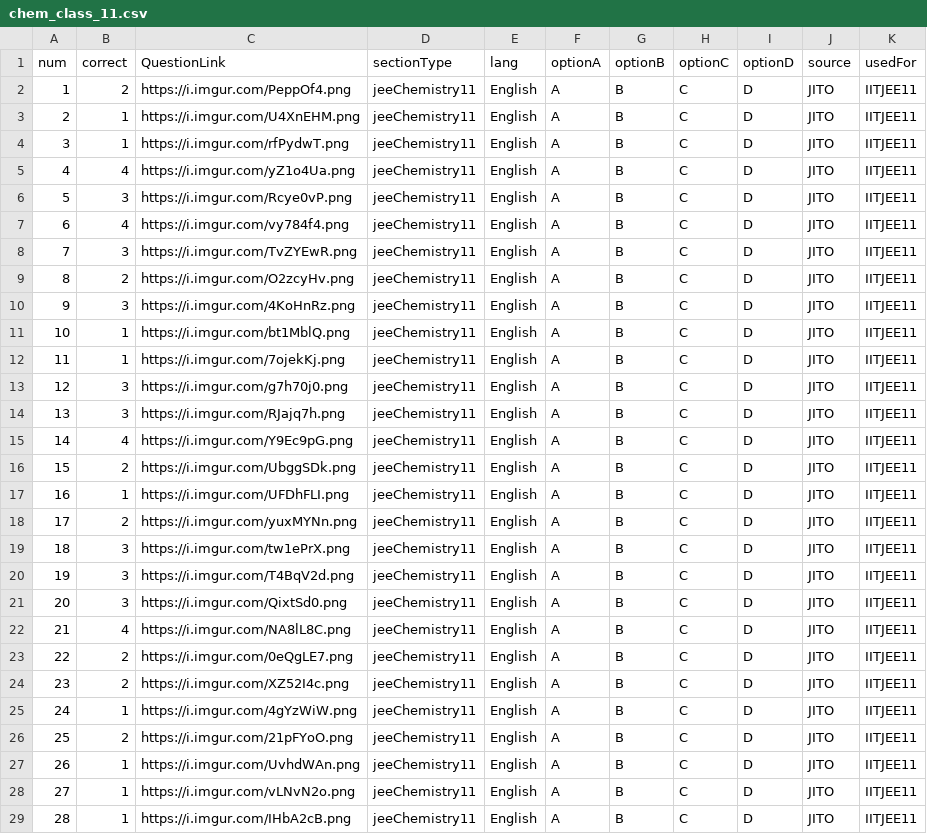
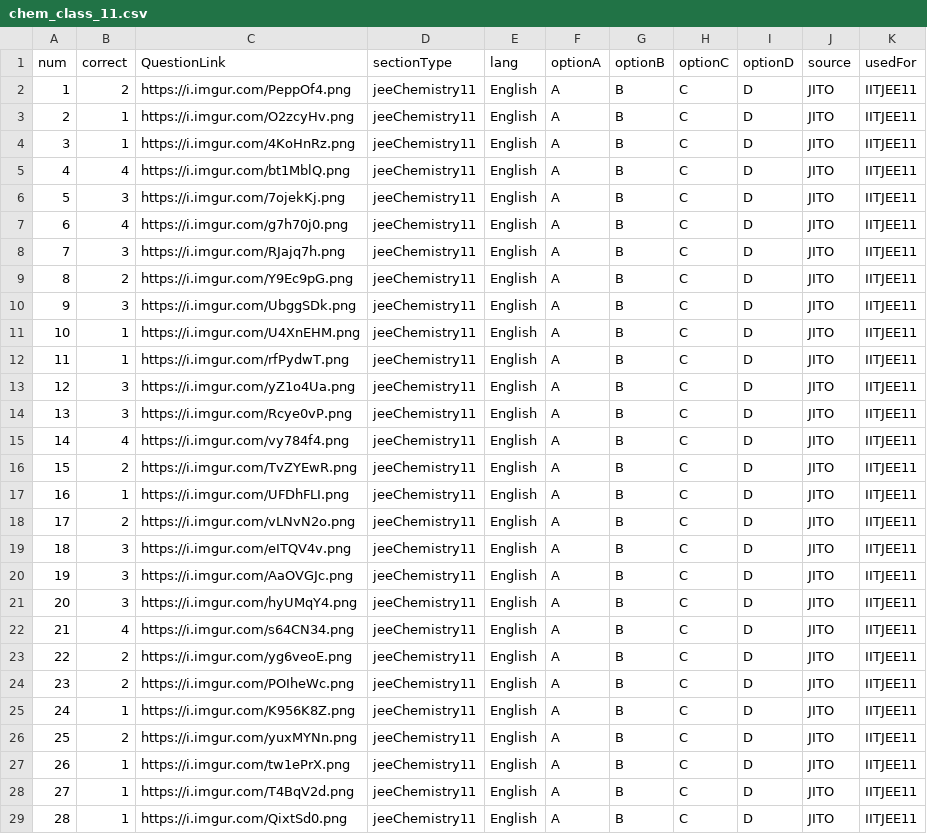
Before and after one commit to prashantspandey/BodhiAI, a CSV file: question_data/jito_IITJEE/chem_class_11.csv, drawn as a sheet; only a part is shown; the diff covers the shown part only.

Commit message:
updated questions and email

```diff
--- a/question_data/jito_IITJEE/chem_class_11.csv
+++ b/question_data/jito_IITJEE/chem_class_11.csv
@@ -2,28 +2,28 @@ num,correct,QuestionLink,sectionType,lang,optionA,optionB,optionC,optionD,source
 1,2,https://i.imgur.com/PeppOf4.png,jeeChemistry11,English,A,B,C,D,JITO,IITJEE11
-2,1,https://i.imgur.com/U4XnEHM.png,jeeChemistry11,English,A,B,C,D,JITO,IITJEE11
-3,1,https://i.imgur.com/rfPydwT.png,jeeChemistry11,English,A,B,C,D,JITO,IITJEE11
-4,4,https://i.imgur.com/yZ1o4Ua.png,jeeChemistry11,English,A,B,C,D,JITO,IITJEE11
-5,3,https://i.imgur.com/Rcye0vP.png,jeeChemistry11,English,A,B,C,D,JITO,IITJEE11
-6,4,https://i.imgur.com/vy784f4.png,jeeChemistry11,English,A,B,C,D,JITO,IITJEE11
-7,3,https://i.imgur.com/TvZYEwR.png,jeeChemistry11,English,A,B,C,D,JITO,IITJEE11
-8,2,https://i.imgur.com/O2zcyHv.png,jeeChemistry11,English,A,B,C,D,JITO,IITJEE11
-9,3,https://i.imgur.com/4KoHnRz.png,jeeChemistry11,English,A,B,C,D,JITO,IITJEE11
-10,1,https://i.imgur.com/bt1MblQ.png,jeeChemistry11,English,A,B,C,D,JITO,IITJEE11
-11,1,https://i.imgur.com/7ojekKj.png,jeeChemistry11,English,A,B,C,D,JITO,IITJEE11
-12,3,https://i.imgur.com/g7h70j0.png,jeeChemistry11,English,A,B,C,D,JITO,IITJEE11
-13,3,https://i.imgur.com/RJajq7h.png,jeeChemistry11,English,A,B,C,D,JITO,IITJEE11
-14,4,https://i.imgur.com/Y9Ec9pG.png,jeeChemistry11,English,A,B,C,D,JITO,IITJEE11
-15,2,https://i.imgur.com/UbggSDk.png,jeeChemistry11,English,A,B,C,D,JITO,IITJEE11
+2,1,https://i.imgur.com/O2zcyHv.png,jeeChemistry11,English,A,B,C,D,JITO,IITJEE11
+3,1,https://i.imgur.com/4KoHnRz.png,jeeChemistry11,English,A,B,C,D,JITO,IITJEE11
+4,4,https://i.imgur.com/bt1MblQ.png,jeeChemistry11,English,A,B,C,D,JITO,IITJEE11
+5,3,https://i.imgur.com/7ojekKj.png,jeeChemistry11,English,A,B,C,D,JITO,IITJEE11
+6,4,https://i.imgur.com/g7h70j0.png,jeeChemistry11,English,A,B,C,D,JITO,IITJEE11
+7,3,https://i.imgur.com/RJajq7h.png,jeeChemistry11,English,A,B,C,D,JITO,IITJEE11
+8,2,https://i.imgur.com/Y9Ec9pG.png,jeeChemistry11,English,A,B,C,D,JITO,IITJEE11
+9,3,https://i.imgur.com/UbggSDk.png,jeeChemistry11,English,A,B,C,D,JITO,IITJEE11
+10,1,https://i.imgur.com/U4XnEHM.png,jeeChemistry11,English,A,B,C,D,JITO,IITJEE11
+11,1,https://i.imgur.com/rfPydwT.png,jeeChemistry11,English,A,B,C,D,JITO,IITJEE11
+12,3,https://i.imgur.com/yZ1o4Ua.png,jeeChemistry11,English,A,B,C,D,JITO,IITJEE11
+13,3,https://i.imgur.com/Rcye0vP.png,jeeChemistry11,English,A,B,C,D,JITO,IITJEE11
+14,4,https://i.imgur.com/vy784f4.png,jeeChemistry11,English,A,B,C,D,JITO,IITJEE11
+15,2,https://i.imgur.com/TvZYEwR.png,jeeChemistry11,English,A,B,C,D,JITO,IITJEE11
 16,1,https://i.imgur.com/UFDhFLI.png,jeeChemistry11,English,A,B,C,D,JITO,IITJEE11
-17,2,https://i.imgur.com/yuxMYNn.png,jeeChemistry11,English,A,B,C,D,JITO,IITJEE11
-18,3,https://i.imgur.com/tw1ePrX.png,jeeChemistry11,English,A,B,C,D,JITO,IITJEE11
-19,3,https://i.imgur.com/T4BqV2d.png,jeeChemistry11,English,A,B,C,D,JITO,IITJEE11
-20,3,https://i.imgur.com/QixtSd0.png,jeeChemistry11,English,A,B,C,D,JITO,IITJEE11
-21,4,https://i.imgur.com/NA8lL8C.png,jeeChemistry11,English,A,B,C,D,JITO,IITJEE11
-22,2,https://i.imgur.com/0eQgLE7.png,jeeChemistry11,English,A,B,C,D,JITO,IITJEE11
-23,2,https://i.imgur.com/XZ52I4c.png,jeeChemistry11,English,A,B,C,D,JITO,IITJEE11
-24,1,https://i.imgur.com/4gYzWiW.png,jeeChemistry11,English,A,B,C,D,JITO,IITJEE11
-25,2,https://i.imgur.com/21pFYoO.png,jeeChemistry11,English,A,B,C,D,JITO,IITJEE11
-26,1,https://i.imgur.com/UvhdWAn.png,jeeChemistry11,English,A,B,C,D,JITO,IITJEE11
-27,1,https://i.imgur.com/vLNvN2o.png,jeeChemistry11,English,A,B,C,D,JITO,IITJEE11
-28,1,https://i.imgur.com/IHbA2cB.png,jeeChemistry11,English,A,B,C,D,JITO,IITJEE11
+17,2,https://i.imgur.com/vLNvN2o.png,jeeChemistry11,English,A,B,C,D,JITO,IITJEE11
+18,3,https://i.imgur.com/eITQV4v.png,jeeChemistry11,English,A,B,C,D,JITO,IITJEE11
+19,3,https://i.imgur.com/AaOVGJc.png,jeeChemistry11,English,A,B,C,D,JITO,IITJEE11
+20,3,https://i.imgur.com/hyUMqY4.png,jeeChemistry11,English,A,B,C,D,JITO,IITJEE11
+21,4,https://i.imgur.com/s64CN34.png,jeeChemistry11,English,A,B,C,D,JITO,IITJEE11
+22,2,https://i.imgur.com/yg6veoE.png,jeeChemistry11,English,A,B,C,D,JITO,IITJEE11
+23,2,https://i.imgur.com/POIheWc.png,jeeChemistry11,English,A,B,C,D,JITO,IITJEE11
+24,1,https://i.imgur.com/K956K8Z.png,jeeChemistry11,English,A,B,C,D,JITO,IITJEE11
+25,2,https://i.imgur.com/yuxMYNn.png,jeeChemistry11,English,A,B,C,D,JITO,IITJEE11
+26,1,https://i.imgur.com/tw1ePrX.png,jeeChemistry11,English,A,B,C,D,JITO,IITJEE11
+27,1,https://i.imgur.com/T4BqV2d.png,jeeChemistry11,English,A,B,C,D,JITO,IITJEE11
+28,1,https://i.imgur.com/QixtSd0.png,jeeChemistry11,English,A,B,C,D,JITO,IITJEE11
```
Also changed, not shown: 60 edited cells elsewhere in this file, question_data/jito_IITJEE/chem_class_12.csv, question_data/jito_IITJEE/physics_class_10.csv, 4 other files.
